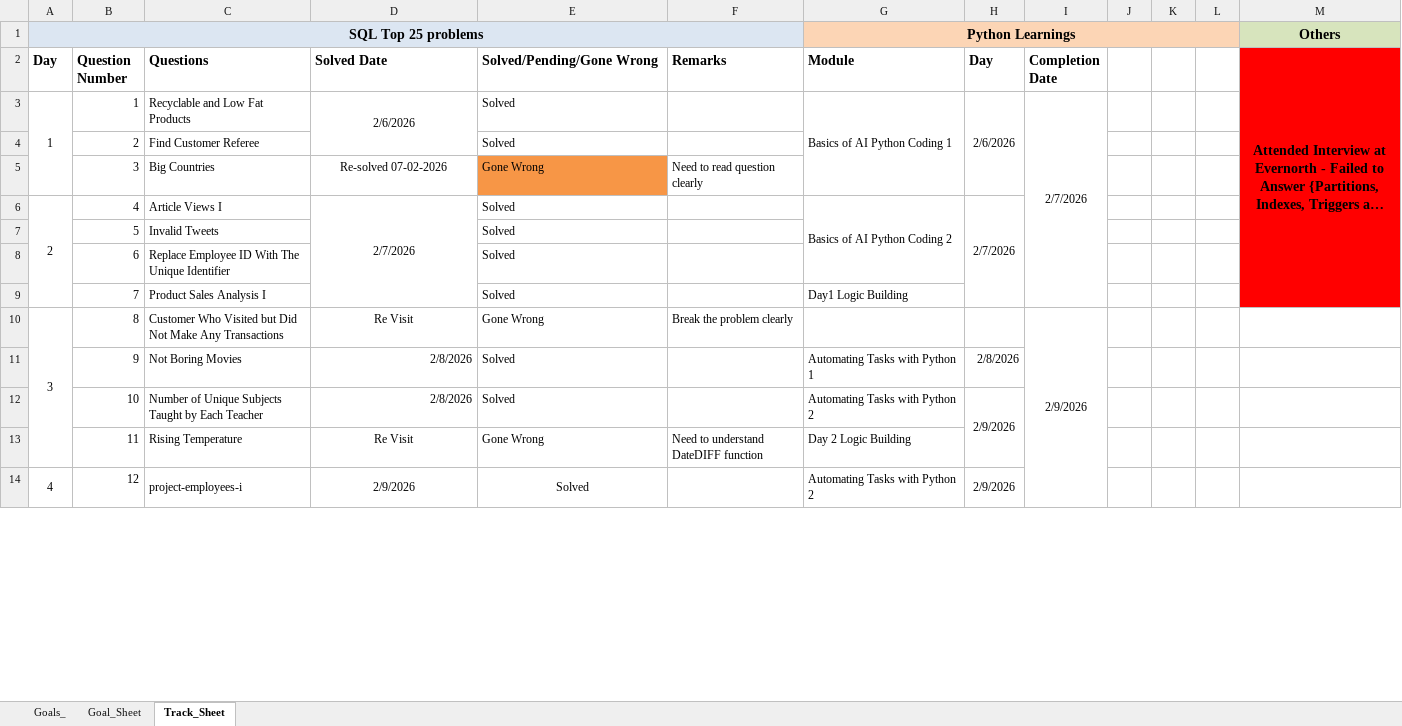
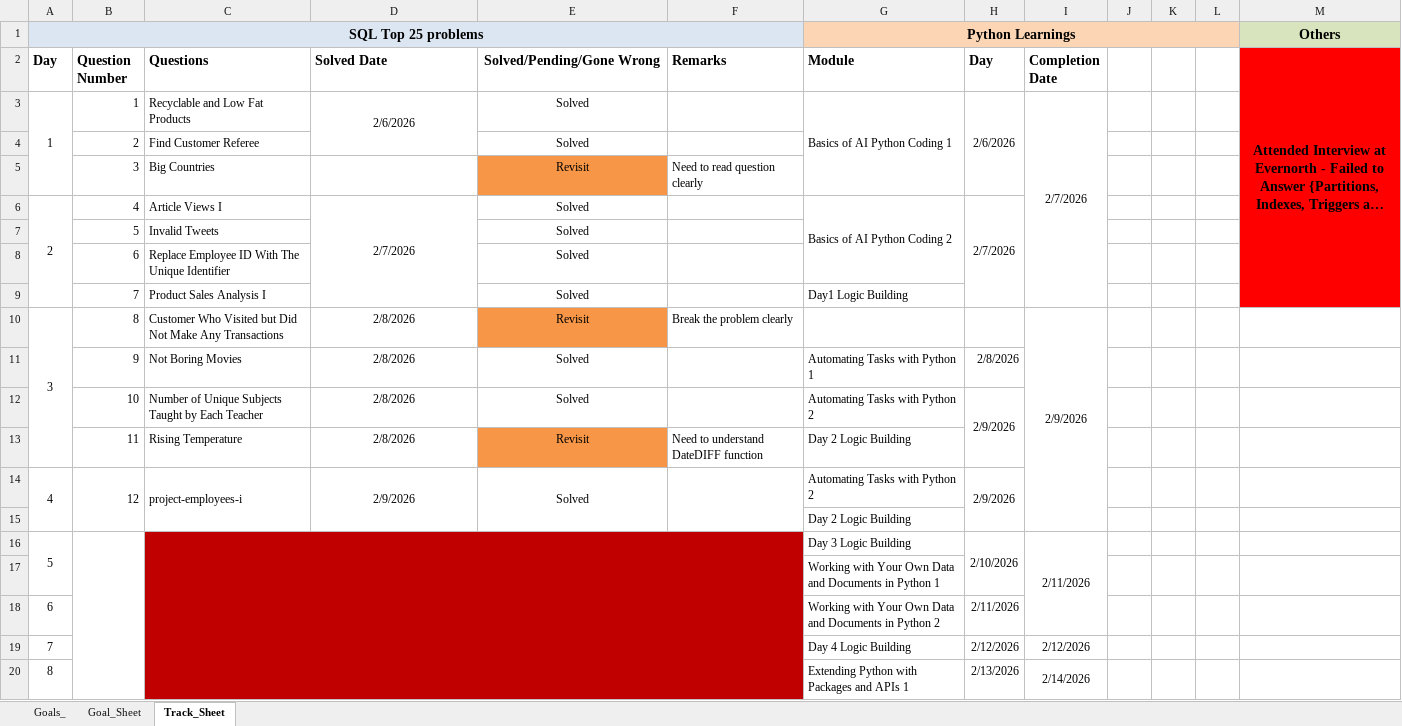
Before and after one commit to damodhar786/AI-Python_Deeplearning, an Excel workbook: Goals and Tasks.xlsx, sheet Track_Sheet, drawn as a sheet; only a part is shown; long unchanged cells end in …; values as stored, in another font and other column widths than the file's, no borders; conditional formats not drawn; removed rows and columns are numbered as before the commit, all else as after; the diff covers the shown part only; the diff names each change by its address in the sheet, - before the commit and + after, or states it on an @@ line.

Commit message:
Commit Python_Practice

```diff
--- a/Goals and Tasks.xlsx (sheet Track_Sheet)
+++ b/Goals and Tasks.xlsx (sheet Track_Sheet)
-E2:E13 alignment: left
+E2:E13 alignment: center
-D5 (Solved Date): Re-solved 07-02-2026
+D5 (Solved Date): (empty)
-E5 (Solved/Pending/Gone Wrong): Gone Wrong
+E5 (Solved/Pending/Gone Wrong): Revisit
-D10 (Solved Date): Re Visit
+D10 (Solved Date): 2/8/2026
-E10 (Solved/Pending/Gone Wrong): Gone Wrong
+E10 (Solved/Pending/Gone Wrong): Revisit
-E10 fill: none
+E10 fill: #F79646
-I10:I15 merged
+I10:I15 merged
-D11:D12 alignment: right
+D11:D12 alignment: center
-D13 (Solved Date): Re Visit
+D13 (Solved Date): 2/8/2026
-E13 (Solved/Pending/Gone Wrong): Gone Wrong
+E13 (Solved/Pending/Gone Wrong): Revisit
-E13 fill: none
+E13 fill: #F79646
-A14:A15 merged
+A14:A15 merged
+B14:B15 merged
-C14:C15 merged
+C14:C15 merged
-D14:D15 merged
+D14:D15 merged
-E14:E15 merged
+E14:E15 merged
-F14:F15 merged
+F14:F15 merged
-H14:H15 merged
+H14:H15 merged
+row 15:  |  |  |  |  |  | Day 2 Logic Building
+row 16: 5 |  |  |  |  |  | Day 3 Logic Building | 2/10/2026 | 2/11/2026
+row 17:  |  |  |  |  |  | Working with Your Own Data and Documents in Python 1
+row 18: 6 |  |  |  |  |  | Working with Your Own Data and Documents in Python 2 | 2/11/2026
+row 19: 7 |  |  |  |  |  | Day 4 Logic Building | 2/12/2026 | 2/12/2026
+row 20: 8 |  |  |  |  |  | Extending Python with Packages and APIs 1 | 2/13/2026 | 2/14/2026
```
Also changed, not shown: 7 removed rows, 20 edited cells, cell formats, merged cells and row numbers in column A elsewhere in this sheet, 3 other files.
